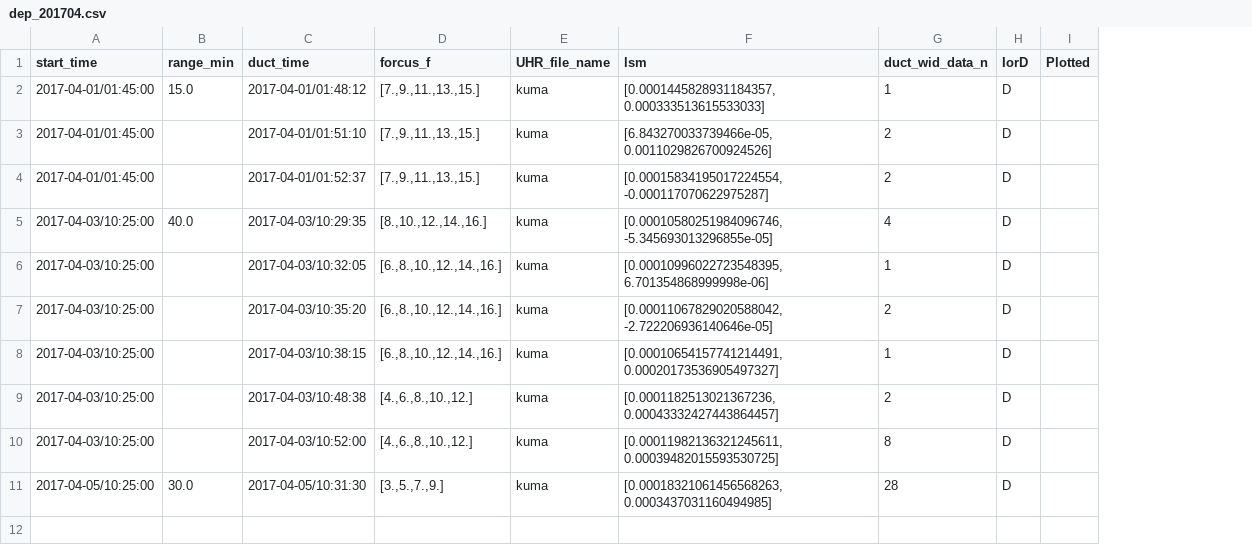
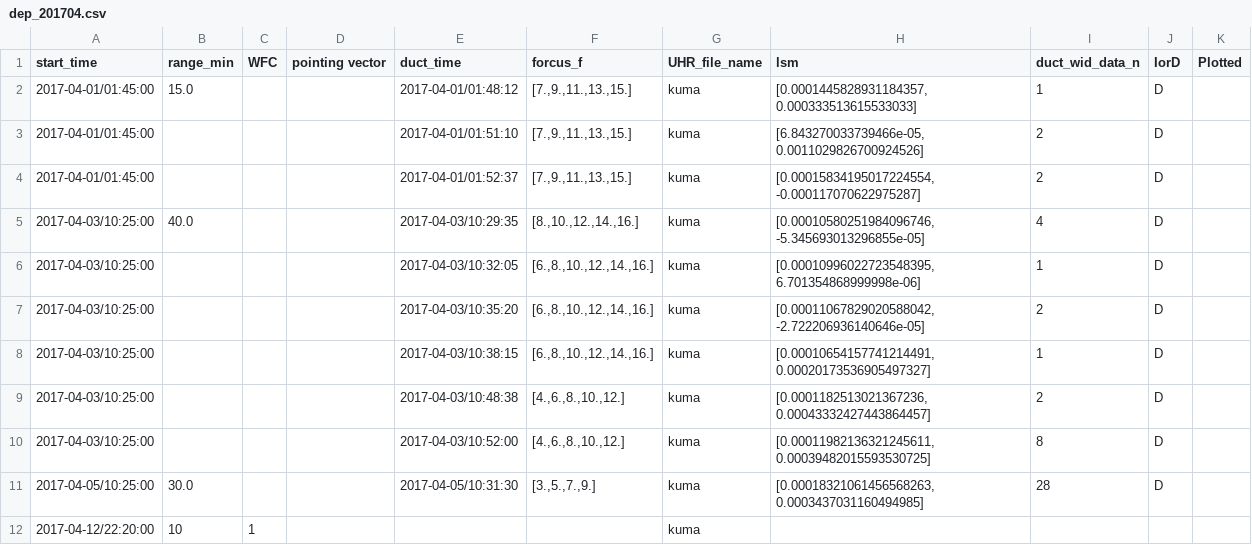
Before and after one commit to YuriMitsu/erg_duct_calculation_python, a CSV file: event_lists/depression/dep_201704.csv, drawn as a sheet; the diff names each change by its address in the sheet, - before the commit and + after, or states it on an @@ line.

```diff
--- a/event_lists/depression/dep_201704.csv
+++ b/event_lists/depression/dep_201704.csv
+column C (WFC), empty
+column D (pointing vector), empty
+row 12: 2017-04-12/22:20:00 | 10 | 1 |  |  |  | kuma
```
Also changed, not shown: 26 other files.
